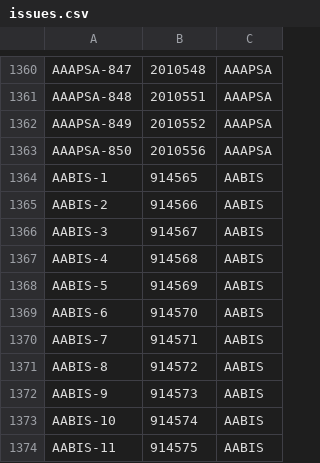
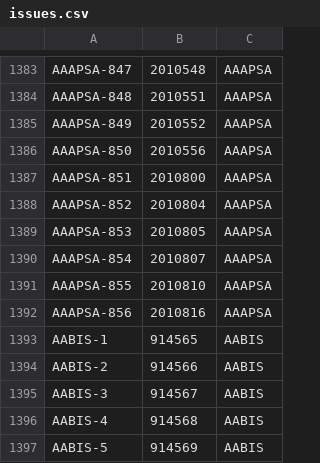
Before and after one commit to denizoguz/dc-app-performance-toolkit, a CSV file: jira/datasets/issues.csv, drawn as a sheet; only a part is shown, gaps mark what is left out; the shorter side is filled out with more unchanged rows; the diff covers the shown part only.

```diff
--- a/jira/datasets/issues.csv
+++ b/jira/datasets/issues.csv
@@ -1363,2 +1386,8 @@ AAAPSA-849,2010552,AAAPSA
 AAAPSA-850,2010556,AAAPSA
+AAAPSA-851,2010800,AAAPSA
+AAAPSA-852,2010804,AAAPSA
+AAAPSA-853,2010805,AAAPSA
+AAAPSA-854,2010807,AAAPSA
+AAAPSA-855,2010810,AAAPSA
+AAAPSA-856,2010816,AAAPSA
 AABIS-1,914565,AABIS
```
Also changed, not shown: 23 added rows and 29 removed rows elsewhere in this file, jira/datasets/jqls.csv.
